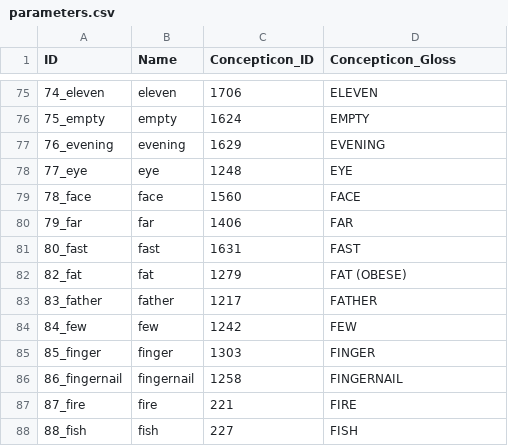
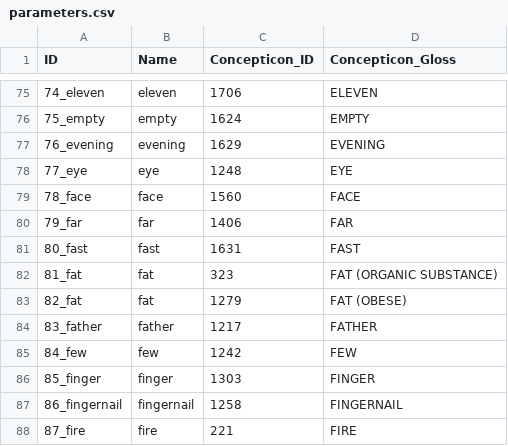
Before and after one commit to lexibank/abrahammonpa, a CSV file: cldf/parameters.csv, drawn as a sheet; only a part is shown, gaps mark what is left out; the shorter side is filled out with more unchanged rows; the diff names each change by its address in the sheet, - before the commit and + after, or states it on an @@ line.

```diff
--- a/cldf/parameters.csv
+++ b/cldf/parameters.csv
+row 82: 81_fat | fat | 323 | FAT (ORGANIC SUBSTANCE)
```
Also changed, not shown: 8 other files.
